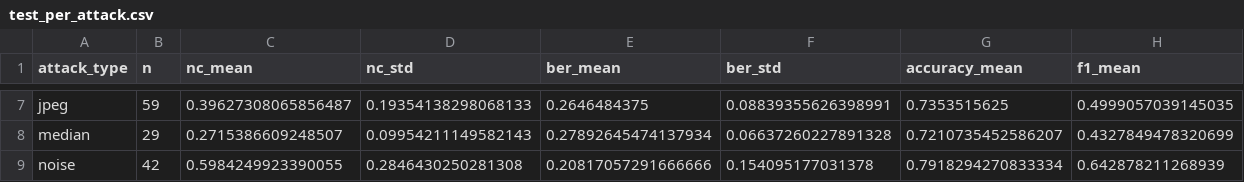
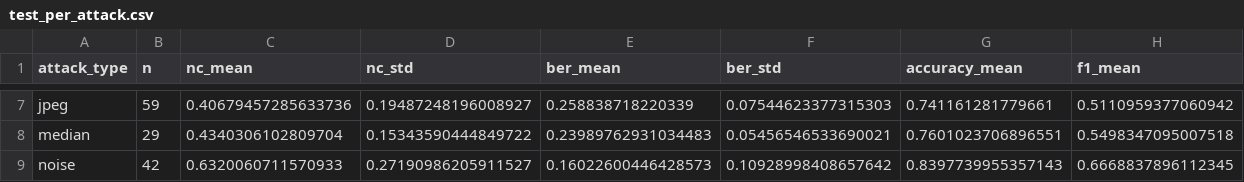
Before and after one commit to MJenius/Capstone-Code, a CSV file: results/ann_evaluation/test_per_attack.csv, drawn as a sheet; only a part is shown, gaps mark what is left out; the diff covers the shown part only; the diff names each change by its address in the sheet, - before the commit and + after, or states it on an @@ line.

```diff
--- a/results/ann_evaluation/test_per_attack.csv
+++ b/results/ann_evaluation/test_per_attack.csv
-C7 (nc_mean): 0.39627308065856487
+C7 (nc_mean): 0.40679457285633736
-D7 (nc_std): 0.19354138298068133
+D7 (nc_std): 0.19487248196008927
-E7 (ber_mean): 0.2646484375
+E7 (ber_mean): 0.258838718220339
-F7 (ber_std): 0.08839355626398991
+F7 (ber_std): 0.07544623377315303
-G7 (accuracy_mean): 0.7353515625
+G7 (accuracy_mean): 0.741161281779661
-H7 (f1_mean): 0.4999057039145035
+H7 (f1_mean): 0.5110959377060942
-C8 (nc_mean): 0.2715386609248507
+C8 (nc_mean): 0.4340306102809704
-D8 (nc_std): 0.09954211149582143
+D8 (nc_std): 0.15343590444849722
-E8 (ber_mean): 0.27892645474137934
+E8 (ber_mean): 0.23989762931034483
-F8 (ber_std): 0.06637260227891328
+F8 (ber_std): 0.05456546533690021
-G8 (accuracy_mean): 0.7210735452586207
+G8 (accuracy_mean): 0.7601023706896551
-H8 (f1_mean): 0.4327849478320699
+H8 (f1_mean): 0.5498347095007518
-C9 (nc_mean): 0.5984249923390055
+C9 (nc_mean): 0.6320060711570933
-D9 (nc_std): 0.2846430250281308
+D9 (nc_std): 0.27190986205911527
-E9 (ber_mean): 0.20817057291666666
+E9 (ber_mean): 0.16022600446428573
-F9 (ber_std): 0.154095177031378
+F9 (ber_std): 0.10928998408657642
-G9 (accuracy_mean): 0.7918294270833334
+G9 (accuracy_mean): 0.8397739955357143
-H9 (f1_mean): 0.642878211268939
+H9 (f1_mean): 0.6668837896112345
```
Also changed, not shown: 30 edited cells elsewhere in this file, results/ann_evaluation/test_records.csv, results/ann_training/training_history.csv, 53 other files.
